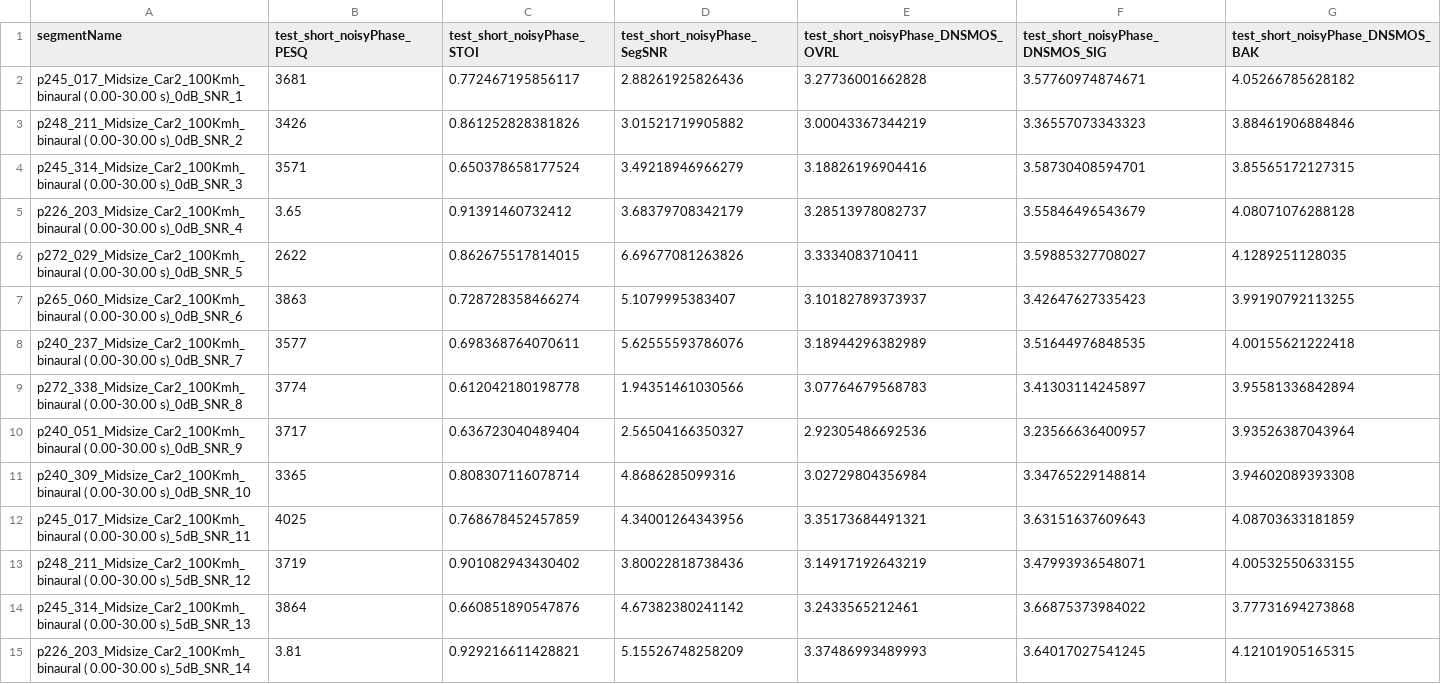
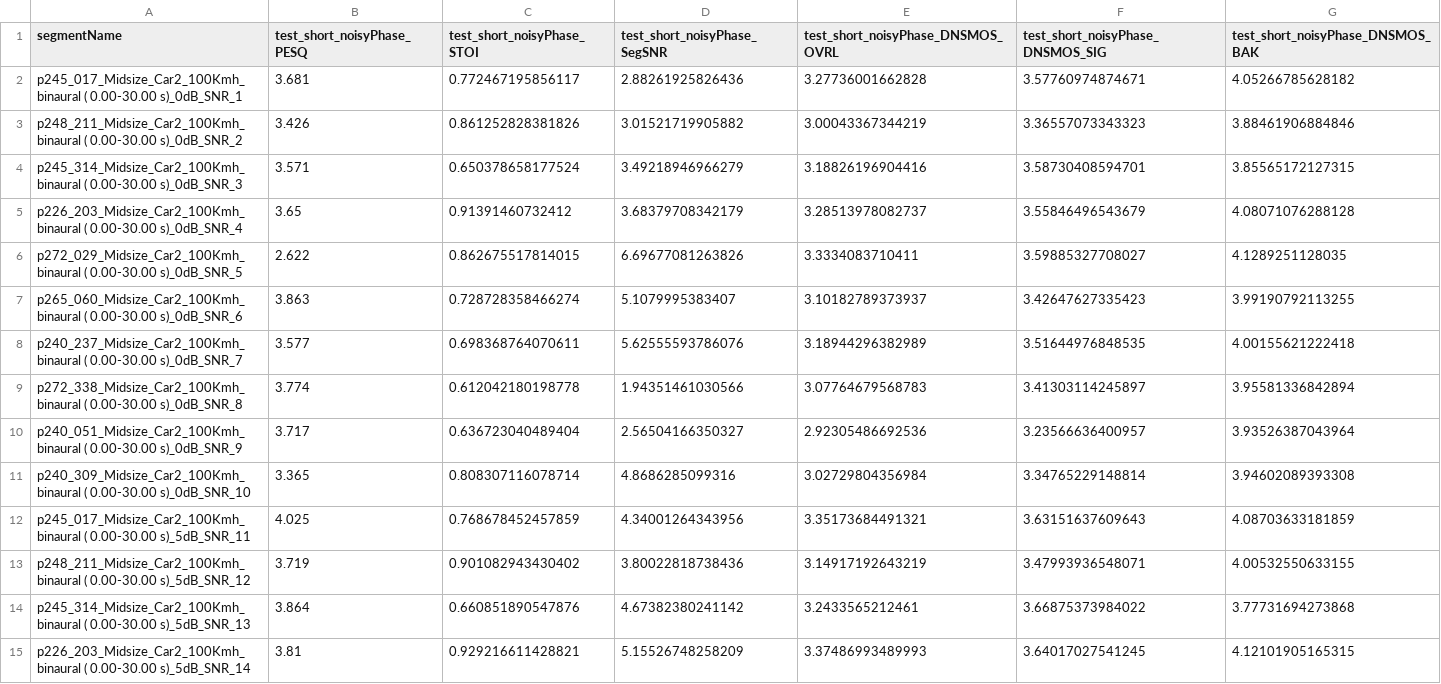
Before and after one commit to iksrwth/itg2023-petsse, a CSV file: PTSSE_without_FEQ/scores.csv, drawn as a sheet; only a part is shown; the diff covers the shown part only.

```diff
--- a/PTSSE_without_FEQ/scores.csv
+++ b/PTSSE_without_FEQ/scores.csv
@@ -1,15 +1,15 @@
 segmentName,test_short_noisyPhase_PESQ,test_short_noisyPhase_STOI,test_short_noisyPhase_SegSNR,test_short_noisyPhase_DNSMOS_OVRL,test_short_noisyPhase_DNSMOS_SIG,test_short_noisyPhase_DNSMOS_BAK
-p245_017_Midsize_Car2_100Kmh_binaural ( 0.00-30.00 s)_0dB_SNR_1,3681,0.772467195856117,2.88261925826436,3.27736001662828,3.57760974874671,4.05266785628182
-p248_211_Midsize_Car2_100Kmh_binaural ( 0.00-30.00 s)_0dB_SNR_2,3426,0.861252828381826,3.01521719905882,3.00043367344219,3.36557073343323,3.88461906884846
-p245_314_Midsize_Car2_100Kmh_binaural ( 0.00-30.00 s)_0dB_SNR_3,3571,0.650378658177524,3.49218946966279,3.18826196904416,3.58730408594701,3.85565172127315
+p245_017_Midsize_Car2_100Kmh_binaural ( 0.00-30.00 s)_0dB_SNR_1,3.681,0.772467195856117,2.88261925826436,3.27736001662828,3.57760974874671,4.05266785628182
+p248_211_Midsize_Car2_100Kmh_binaural ( 0.00-30.00 s)_0dB_SNR_2,3.426,0.861252828381826,3.01521719905882,3.00043367344219,3.36557073343323,3.88461906884846
+p245_314_Midsize_Car2_100Kmh_binaural ( 0.00-30.00 s)_0dB_SNR_3,3.571,0.650378658177524,3.49218946966279,3.18826196904416,3.58730408594701,3.85565172127315
 p226_203_Midsize_Car2_100Kmh_binaural ( 0.00-30.00 s)_0dB_SNR_4,3.65,0.91391460732412,3.68379708342179,3.28513978082737,3.55846496543679,4.08071076288128
-p272_029_Midsize_Car2_100Kmh_binaural ( 0.00-30.00 s)_0dB_SNR_5,2622,0.862675517814015,6.69677081263826,3.3334083710411,3.59885327708027,4.1289251128035
-p265_060_Midsize_Car2_100Kmh_binaural ( 0.00-30.00 s)_0dB_SNR_6,3863,0.728728358466274,5.1079995383407,3.10182789373937,3.42647627335423,3.99190792113255
-p240_237_Midsize_Car2_100Kmh_binaural ( 0.00-30.00 s)_0dB_SNR_7,3577,0.698368764070611,5.62555593786076,3.18944296382989,3.51644976848535,4.00155621222418
-p272_338_Midsize_Car2_100Kmh_binaural ( 0.00-30.00 s)_0dB_SNR_8,3774,0.612042180198778,1.94351461030566,3.07764679568783,3.41303114245897,3.95581336842894
-p240_051_Midsize_Car2_100Kmh_binaural ( 0.00-30.00 s)_0dB_SNR_9,3717,0.636723040489404,2.56504166350327,2.92305486692536,3.23566636400957,3.93526387043964
-p240_309_Midsize_Car2_100Kmh_binaural ( 0.00-30.00 s)_0dB_SNR_10,3365,0.808307116078714,4.8686285099316,3.02729804356984,3.34765229148814,3.94602089393308
-p245_017_Midsize_Car2_100Kmh_binaural ( 0.00-30.00 s)_5dB_SNR_11,4025,0.768678452457859,4.34001264343956,3.35173684491321,3.63151637609643,4.08703633181859
-p248_211_Midsize_Car2_100Kmh_binaural ( 0.00-30.00 s)_5dB_SNR_12,3719,0.901082943430402,3.80022818738436,3.14917192643219,3.47993936548071,4.00532550633155
-p245_314_Midsize_Car2_100Kmh_binaural ( 0.00-30.00 s)_5dB_SNR_13,3864,0.660851890547876,4.67382380241142,3.2433565212461,3.66875373984022,3.77731694273868
+p272_029_Midsize_Car2_100Kmh_binaural ( 0.00-30.00 s)_0dB_SNR_5,2.622,0.862675517814015,6.69677081263826,3.3334083710411,3.59885327708027,4.1289251128035
+p265_060_Midsize_Car2_100Kmh_binaural ( 0.00-30.00 s)_0dB_SNR_6,3.863,0.728728358466274,5.1079995383407,3.10182789373937,3.42647627335423,3.99190792113255
+p240_237_Midsize_Car2_100Kmh_binaural ( 0.00-30.00 s)_0dB_SNR_7,3.577,0.698368764070611,5.62555593786076,3.18944296382989,3.51644976848535,4.00155621222418
+p272_338_Midsize_Car2_100Kmh_binaural ( 0.00-30.00 s)_0dB_SNR_8,3.774,0.612042180198778,1.94351461030566,3.07764679568783,3.41303114245897,3.95581336842894
+p240_051_Midsize_Car2_100Kmh_binaural ( 0.00-30.00 s)_0dB_SNR_9,3.717,0.636723040489404,2.56504166350327,2.92305486692536,3.23566636400957,3.93526387043964
+p240_309_Midsize_Car2_100Kmh_binaural ( 0.00-30.00 s)_0dB_SNR_10,3.365,0.808307116078714,4.8686285099316,3.02729804356984,3.34765229148814,3.94602089393308
+p245_017_Midsize_Car2_100Kmh_binaural ( 0.00-30.00 s)_5dB_SNR_11,4.025,0.768678452457859,4.34001264343956,3.35173684491321,3.63151637609643,4.08703633181859
+p248_211_Midsize_Car2_100Kmh_binaural ( 0.00-30.00 s)_5dB_SNR_12,3.719,0.901082943430402,3.80022818738436,3.14917192643219,3.47993936548071,4.00532550633155
+p245_314_Midsize_Car2_100Kmh_binaural ( 0.00-30.00 s)_5dB_SNR_13,3.864,0.660851890547876,4.67382380241142,3.2433565212461,3.66875373984022,3.77731694273868
 p226_203_Midsize_Car2_100Kmh_binaural ( 0.00-30.00 s)_5dB_SNR_14,3.81,0.929216611428821,5.15526748258209,3.37486993489993,3.64017027541245,4.12101905165315
```
Also changed, not shown: 95 edited cells elsewhere in this file, PETSSE_without_FEQ/scores.csv, PTSSE_with_FEQ/scores.csv.
